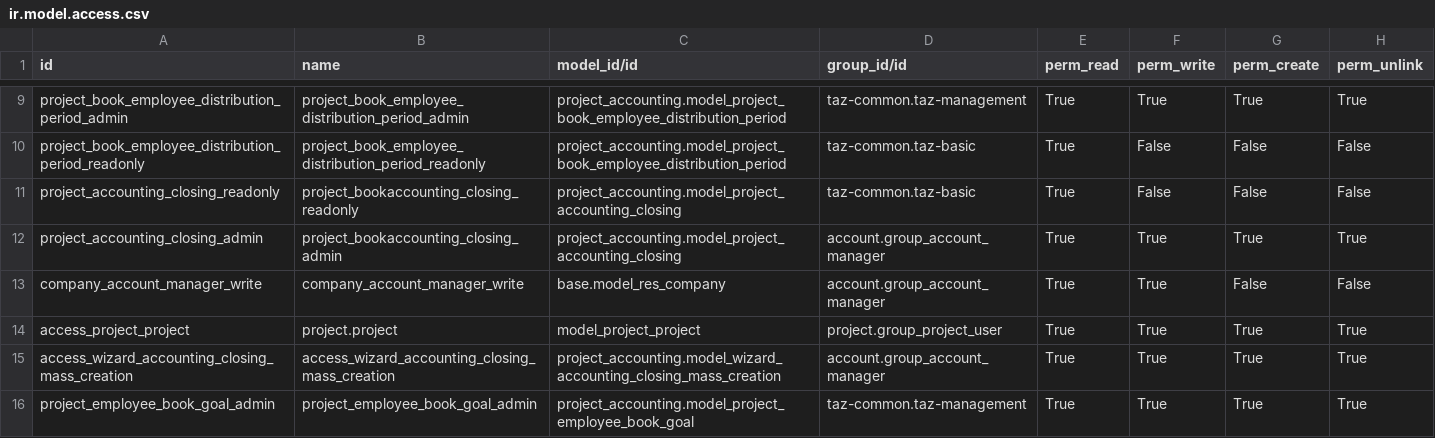
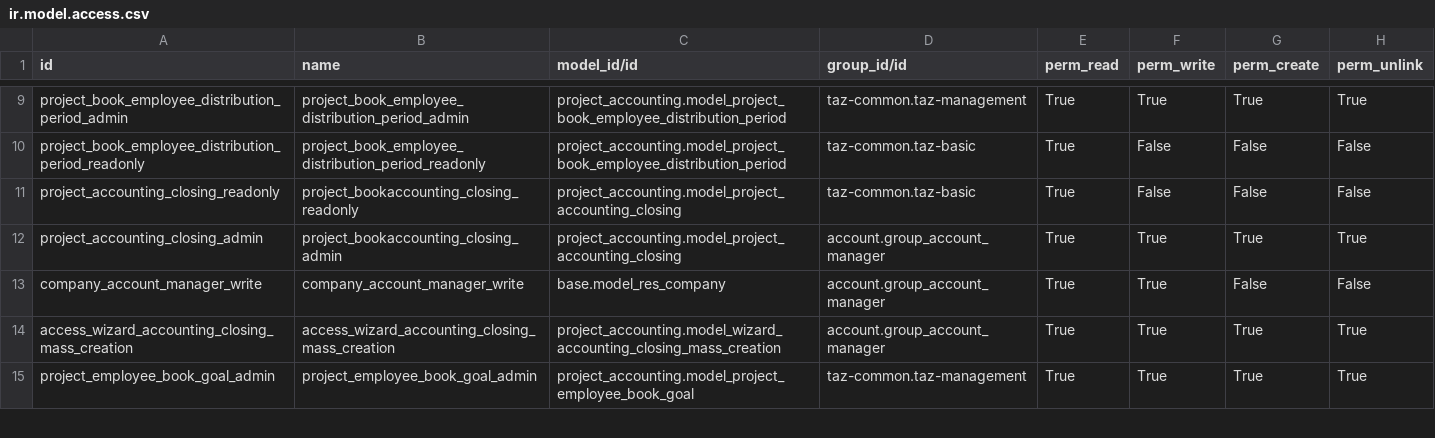
Before and after one commit to taz-paris/taz-odoo, a CSV file: project_accounting/security/ir.model.access.csv, drawn as a sheet; only a part is shown, gaps mark what is left out.

Commit message:
Allow Taz-basic to view projects

```diff
--- a/project_accounting/security/ir.model.access.csv
+++ b/project_accounting/security/ir.model.access.csv
@@ -13,3 +13,2 @@
 "company_account_manager_write","company_account_manager_write","base.model_res_company","account.group_account_manager","True","True","False","False"
-"access_project_project","project.project","model_project_project","project.group_project_user","True","True","True","True"
 "access_wizard_accounting_closing_mass_creation","access_wizard_accounting_closing_mass_creation","project_accounting.model_wizard_accounting_closing_mass_creation","account.group_account_manager","True","True","True","True"
```
Also changed, not shown: 1 other file.
